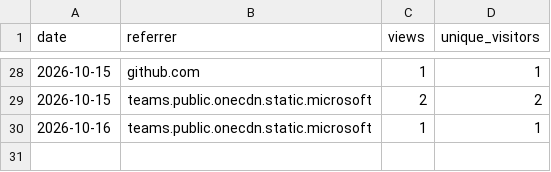
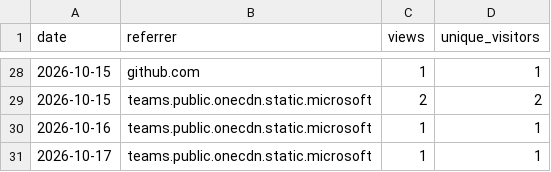
Before and after one commit to GoutamkumarKoppolu/DigiLog, a CSV file: referrers.csv, drawn as a sheet; only a part is shown, gaps mark what is left out.

```diff
--- a/referrers.csv
+++ b/referrers.csv
@@ -30 +30,2 @@ date,referrer,views,unique_visitors
 2026-10-16,teams.public.onecdn.static.microsoft,1,1
+2026-10-17,teams.public.onecdn.static.microsoft,1,1
```
Also changed, not shown: clones.csv, downloads.csv, 3 other files.
